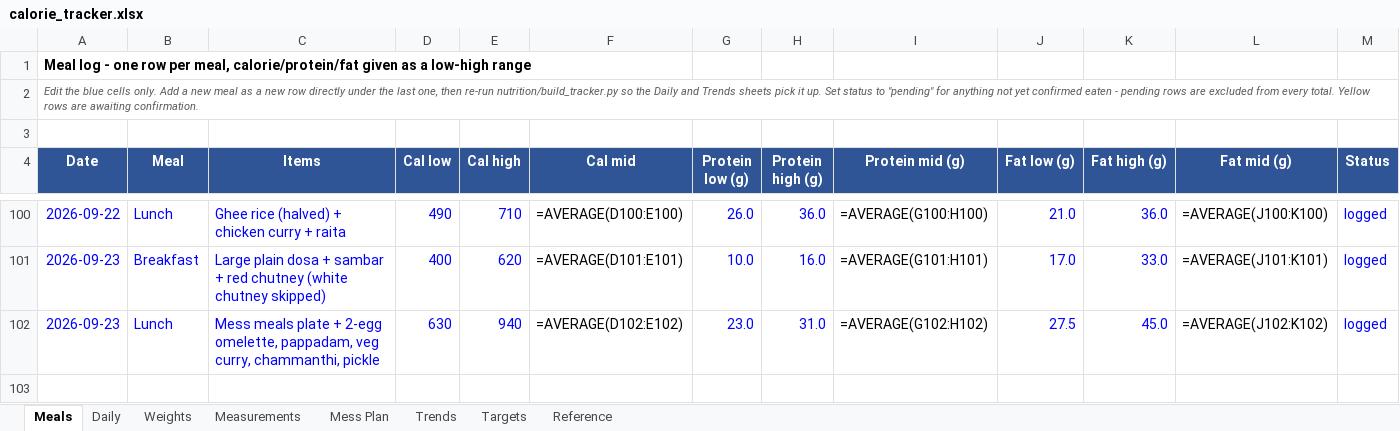
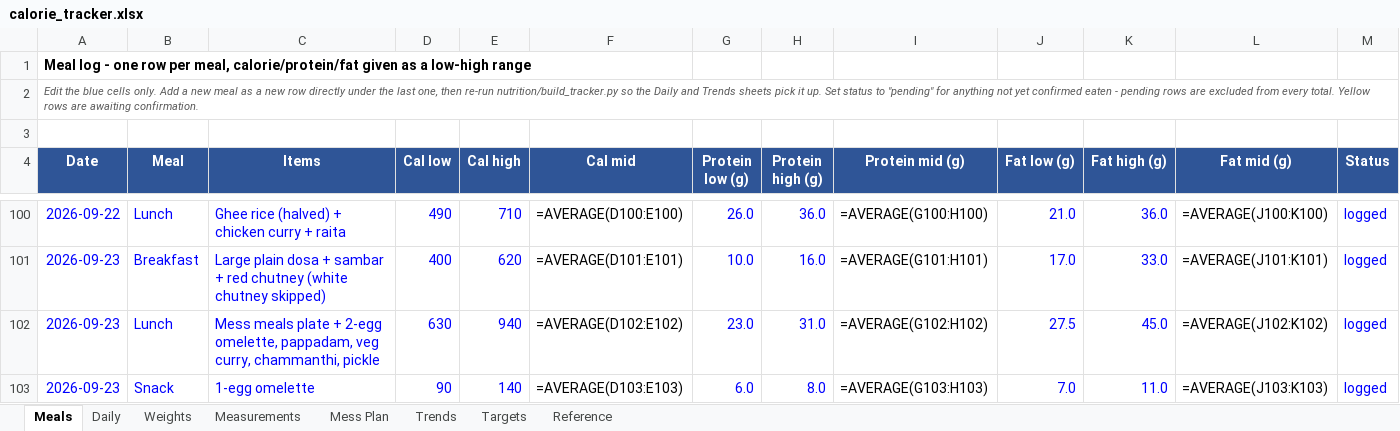
Before and after one commit to cakiran369/Kiranwebsite, an Excel workbook: nutrition/calorie_tracker.xlsx, sheet Meals, drawn as a sheet; only a part is shown, gaps mark what is left out; values as stored, in another font and other column widths than the file's, no borders; formulas without a stored value are shown as written; rows hold the shown columns only; the diff names each change by its address in the sheet, - before the commit and + after, or states it on an @@ line.

```diff
--- a/nutrition/calorie_tracker.xlsx (sheet Meals)
+++ b/nutrition/calorie_tracker.xlsx (sheet Meals)
+row 103: 2026-09-23 | Snack | 1-egg omelette | 90 | 140 | =AVERAGE(D103:E103) | 6.0 | 8.0 | =AVERAGE(G103:H103) | 7.0 | 11.0 | =AVERAGE(J103:K103) | logged
```
Also changed, not shown: sheet Daily, 2 other files.
